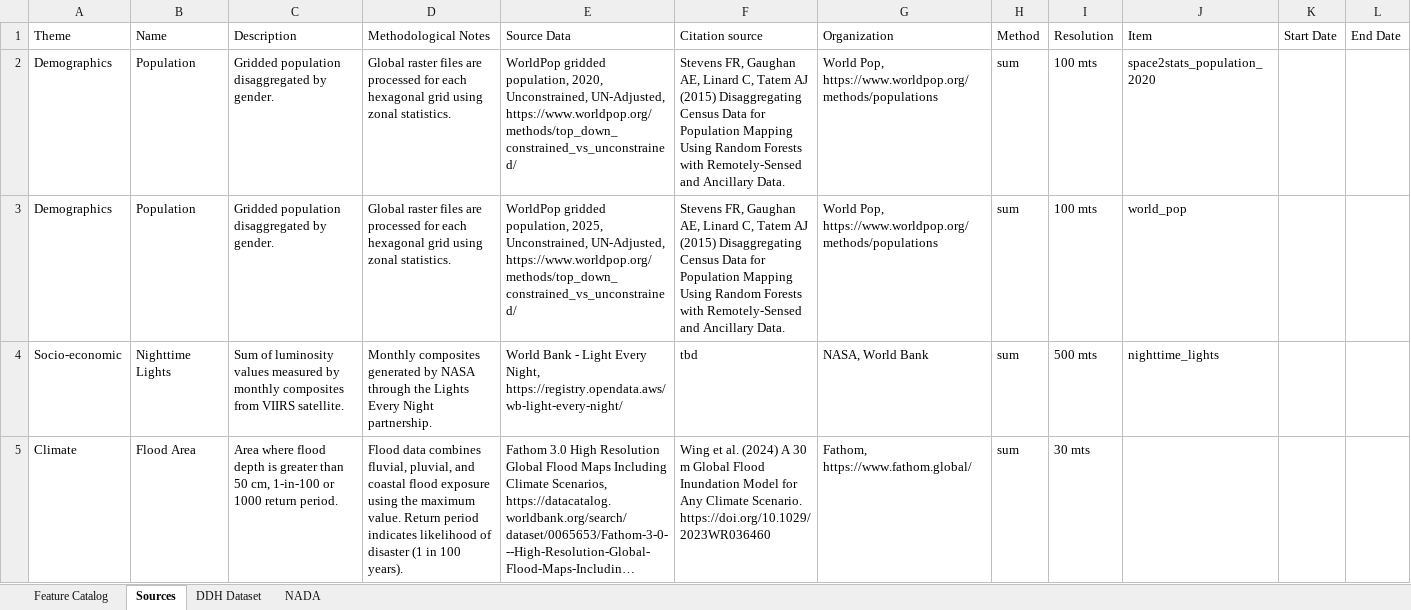
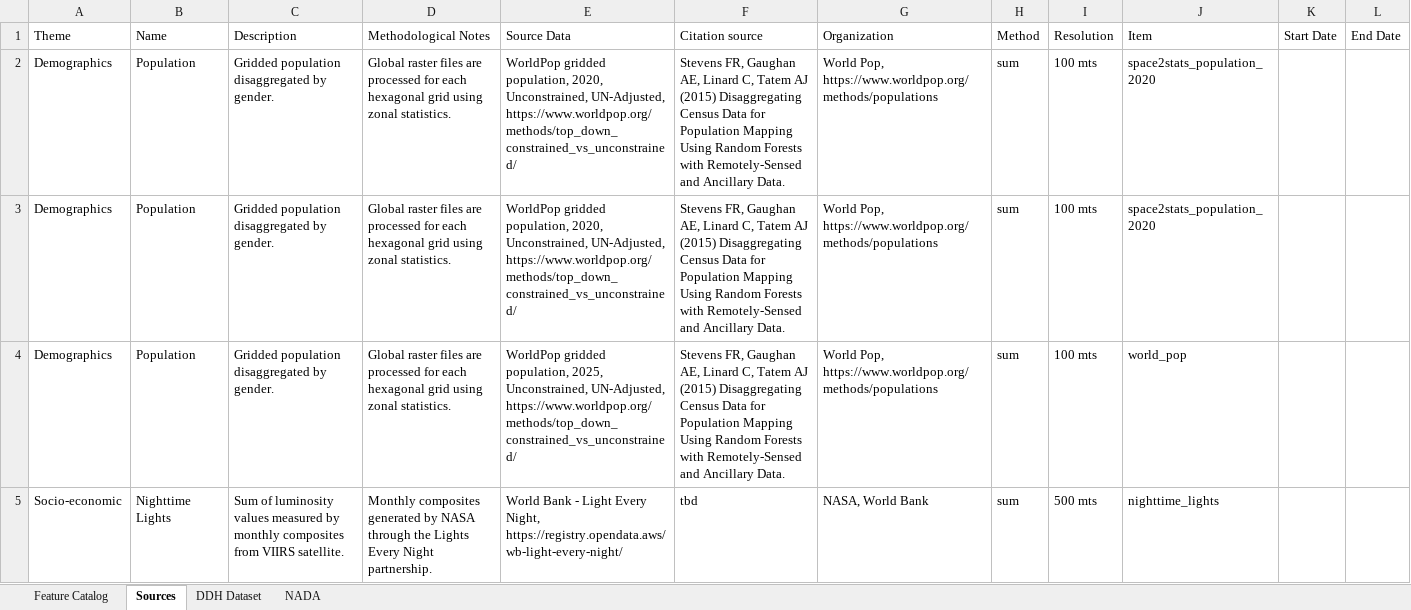
Before and after one commit to worldbank/DECAT_Space2Stats, an Excel workbook: space2stats_api/src/space2stats_ingest/METADATA/Space2Stats Metadata Content.xlsx, sheet Sources, drawn as a sheet; only a part is shown; the shorter side is filled out with more unchanged rows; long unchanged cells end in …; values as stored, in another font and other column widths than the file's, no cell formats; the diff names each change by its address in the sheet, - before the commit and + after, or states it on an @@ line.

```diff
--- a/space2stats_api/src/space2stats_ingest/METADATA/Space2Stats Metadata Content.xlsx (sheet Sources)
+++ b/space2stats_api/src/space2stats_ingest/METADATA/Space2Stats Metadata Content.xlsx (sheet Sources)
+row 3: Demographics | Population | Gridded population disaggregated by gender. | Global raster files are processed for each hexagonal grid using zonal statistics. | WorldPop gridded population, 2020, Unconstrained, UN-Adjusted, https://www.worldpop.org/methods/top_down_constrained_vs_unconstrained/ | Stevens FR, Gaughan AE, Linard C, Tatem AJ (2015) Disaggregating Census Data for Population Mapping Using Random Forests with Remotely-Sensed and Ancillary Data. | World Pop, https://www.worldpop.org/methods/populations | sum | 100 mts | space2stats_population_2020
```
Also changed, not shown: sheet Feature Catalog, sheet DDH Dataset, cell formats, 8 other files.
